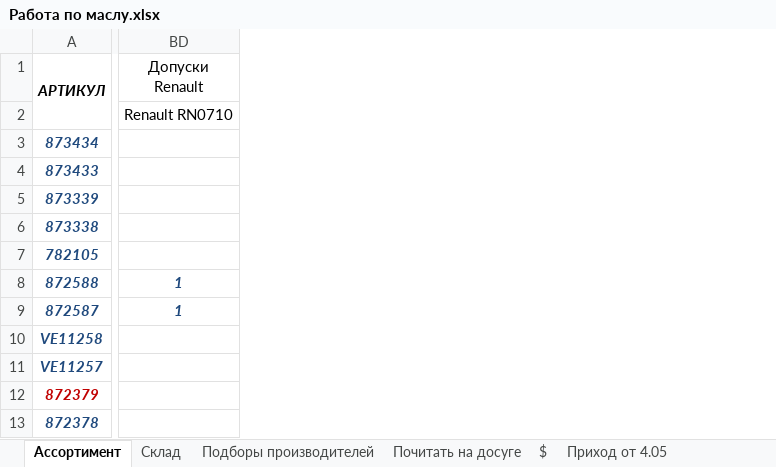
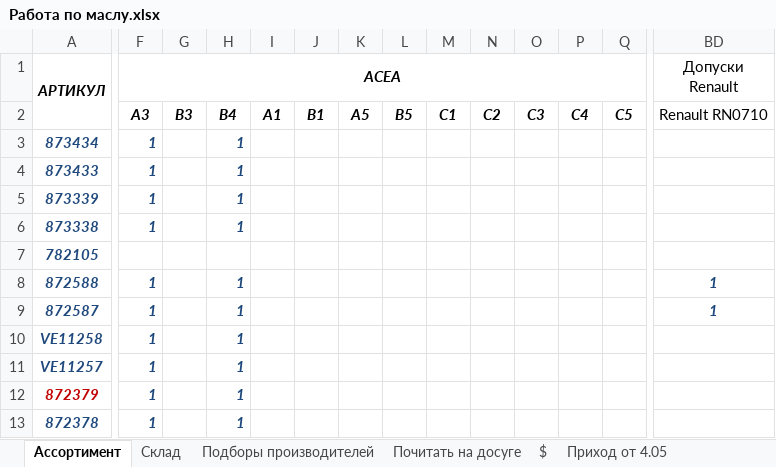
Before and after one commit to Ches1er/Oils, an Excel workbook: Работа по маслу.xlsx, sheet Ассортимент, drawn as a sheet; only a part is shown, gaps mark what is left out; values as stored, in another font and other column widths than the file's, no borders; the diff covers the shown part only; the diff names each change by its address in the sheet, - before the commit and + after, or states it on an @@ line.

Commit message:
ADD 1111

```diff
--- a/Работа по маслу.xlsx (sheet Ассортимент)
+++ b/Работа по маслу.xlsx (sheet Ассортимент)
@@ column F (ACEA) unhidden, rows 2-13: A3 | 1 | 1 | 1 | 1 |  | 1 | 1 | 1 | 1 | 1 | 1 @@
@@ column G unhidden, row 2: B3 @@
@@ column H unhidden, rows 2-13: B4 | 1 | 1 | 1 | 1 |  | 1 | 1 | 1 | 1 | 1 | 1 @@
@@ column I unhidden, row 2: A1 @@
@@ column J unhidden, row 2: B1 @@
@@ column K unhidden, row 2: A5 @@
@@ column L unhidden, row 2: B5 @@
@@ column M unhidden, row 2: C1 @@
@@ column N unhidden, row 2: C2 @@
@@ column O unhidden, row 2: C3 @@
@@ column P unhidden, row 2: C4 @@
@@ column Q unhidden, row 2: C5 @@
+BD1:BG1 merged
```
Also changed, not shown: merged cells elsewhere in this sheet.
